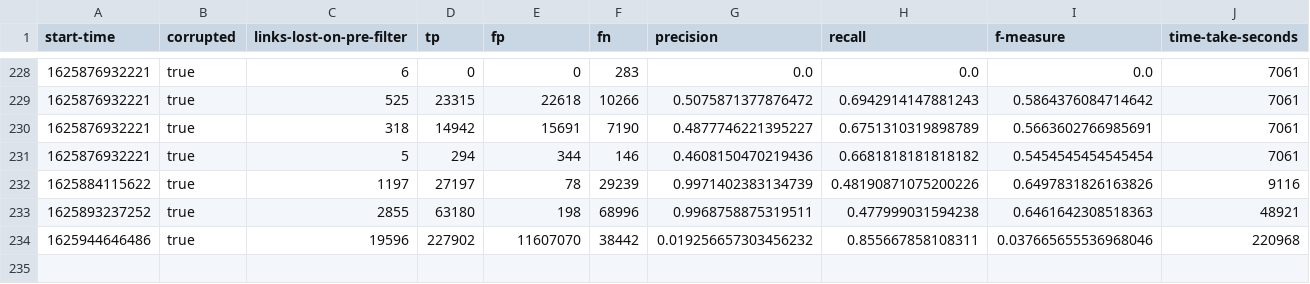
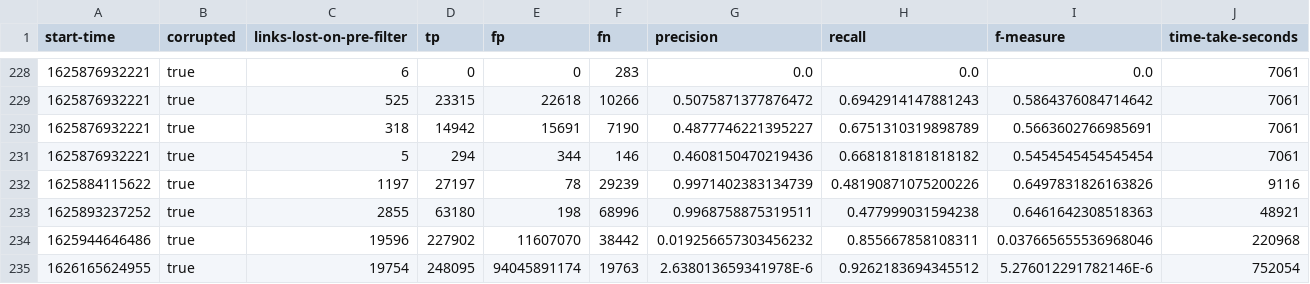
Before and after one commit to stacs-srg/population-linkage, a CSV file: cluster-runs/results/thesis-1-sif-10.csv, drawn as a sheet; only a part is shown, gaps mark what is left out; rows hold the shown columns only; the diff names each change by its address in the sheet, - before the commit and + after, or states it on an @@ line.

Commit message:
Results from sif-10

```diff
--- a/cluster-runs/results/thesis-1-sif-10.csv
+++ b/cluster-runs/results/thesis-1-sif-10.csv
+row 235: 1626165624955 | true | 19754 | 248095 | 94045891174 | 19763 | 2.638013659341978E-6 | 0.9262183694345512 | 5.276012291782146E-6 | 752054
```
Also changed, not shown: cluster-runs/jobQ/split/sif-10-job-list.csv.
